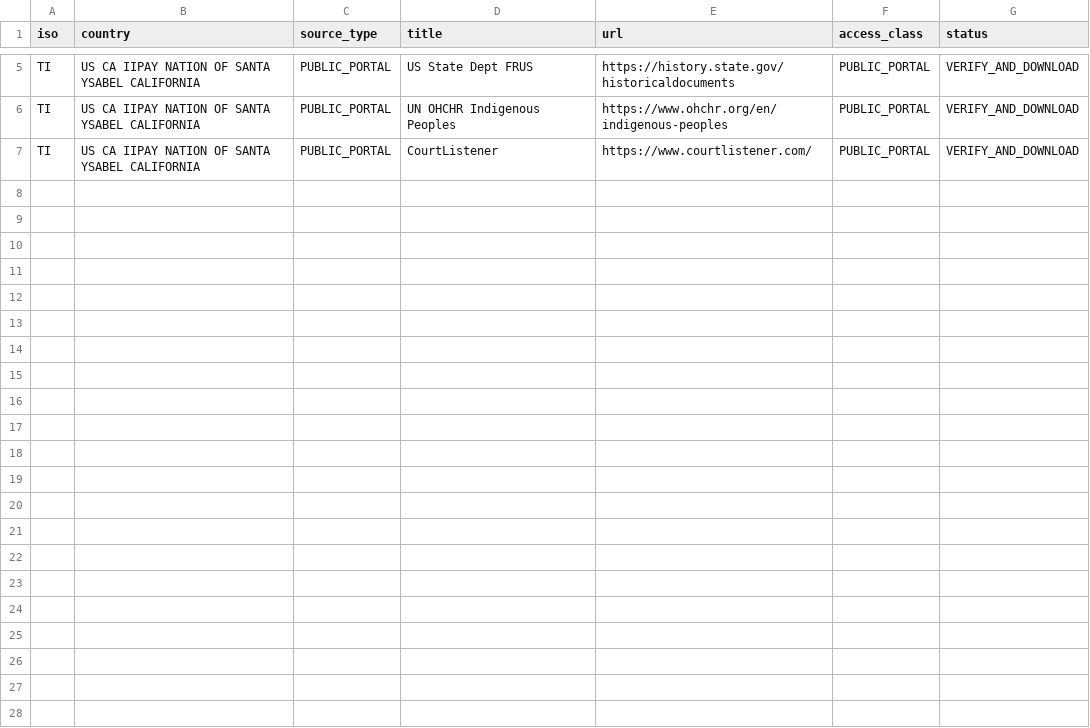
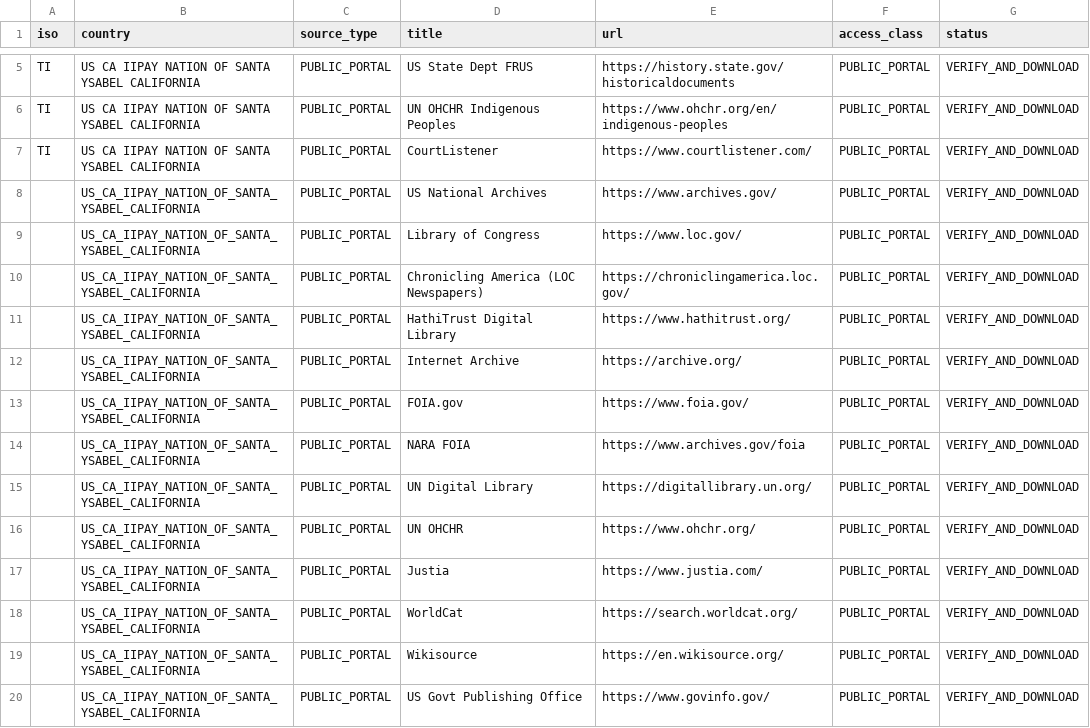
Before and after one commit to GlobalRestitutionAlliance/turtle-island-us-ca-iipay-nation-of-santa-ysabel-california-master-litigation, a CSV file: 03_Evidentiary_Exhibits/PRIMARY_PUBLIC_SOURCES.csv, drawn as a sheet; only a part is shown, gaps mark what is left out.

Commit message:
Expand primary public source registries (Batch 2)

```diff
--- a/03_Evidentiary_Exhibits/PRIMARY_PUBLIC_SOURCES.csv
+++ b/03_Evidentiary_Exhibits/PRIMARY_PUBLIC_SOURCES.csv
@@ -7 +7,14 @@ TI,US CA IIPAY NATION OF SANTA YSABEL CALIFORNIA,PUBLIC_PORTAL,UN OHCHR Indigeno
 TI,US CA IIPAY NATION OF SANTA YSABEL CALIFORNIA,PUBLIC_PORTAL,CourtListener,https://www.courtlistener.com/,PUBLIC_PORTAL,VERIFY_AND_DOWNLOAD
+,US_CA_IIPAY_NATION_OF_SANTA_YSABEL_CALIFORNIA,PUBLIC_PORTAL,US National Archives,https://www.archives.gov/,PUBLIC_PORTAL,VERIFY_AND_DOWNLOAD
+,US_CA_IIPAY_NATION_OF_SANTA_YSABEL_CALIFORNIA,PUBLIC_PORTAL,Library of Congress,https://www.loc.gov/,PUBLIC_PORTAL,VERIFY_AND_DOWNLOAD
+,US_CA_IIPAY_NATION_OF_SANTA_YSABEL_CALIFORNIA,PUBLIC_PORTAL,Chronicling America (LOC Newspapers),https://chroniclingamerica.loc.gov/,PUBLIC_PORTAL,VERIFY_AND_DOWNLOAD
+,US_CA_IIPAY_NATION_OF_SANTA_YSABEL_CALIFORNIA,PUBLIC_PORTAL,HathiTrust Digital Library,https://www.hathitrust.org/,PUBLIC_PORTAL,VERIFY_AND_DOWNLOAD
+,US_CA_IIPAY_NATION_OF_SANTA_YSABEL_CALIFORNIA,PUBLIC_PORTAL,Internet Archive,https://archive.org/,PUBLIC_PORTAL,VERIFY_AND_DOWNLOAD
+,US_CA_IIPAY_NATION_OF_SANTA_YSABEL_CALIFORNIA,PUBLIC_PORTAL,FOIA.gov,https://www.foia.gov/,PUBLIC_PORTAL,VERIFY_AND_DOWNLOAD
+,US_CA_IIPAY_NATION_OF_SANTA_YSABEL_CALIFORNIA,PUBLIC_PORTAL,NARA FOIA,https://www.archives.gov/foia,PUBLIC_PORTAL,VERIFY_AND_DOWNLOAD
+,US_CA_IIPAY_NATION_OF_SANTA_YSABEL_CALIFORNIA,PUBLIC_PORTAL,UN Digital Library,https://digitallibrary.un.org/,PUBLIC_PORTAL,VERIFY_AND_DOWNLOAD
+,US_CA_IIPAY_NATION_OF_SANTA_YSABEL_CALIFORNIA,PUBLIC_PORTAL,UN OHCHR,https://www.ohchr.org/,PUBLIC_PORTAL,VERIFY_AND_DOWNLOAD
+,US_CA_IIPAY_NATION_OF_SANTA_YSABEL_CALIFORNIA,PUBLIC_PORTAL,Justia,https://www.justia.com/,PUBLIC_PORTAL,VERIFY_AND_DOWNLOAD
+,US_CA_IIPAY_NATION_OF_SANTA_YSABEL_CALIFORNIA,PUBLIC_PORTAL,WorldCat,https://search.worldcat.org/,PUBLIC_PORTAL,VERIFY_AND_DOWNLOAD
+,US_CA_IIPAY_NATION_OF_SANTA_YSABEL_CALIFORNIA,PUBLIC_PORTAL,Wikisource,https://en.wikisource.org/,PUBLIC_PORTAL,VERIFY_AND_DOWNLOAD
+,US_CA_IIPAY_NATION_OF_SANTA_YSABEL_CALIFORNIA,PUBLIC_PORTAL,US Govt Publishing Office,https://www.govinfo.gov/,PUBLIC_PORTAL,VERIFY_AND_DOWNLOAD
```
Also changed, not shown: 2 other files.
